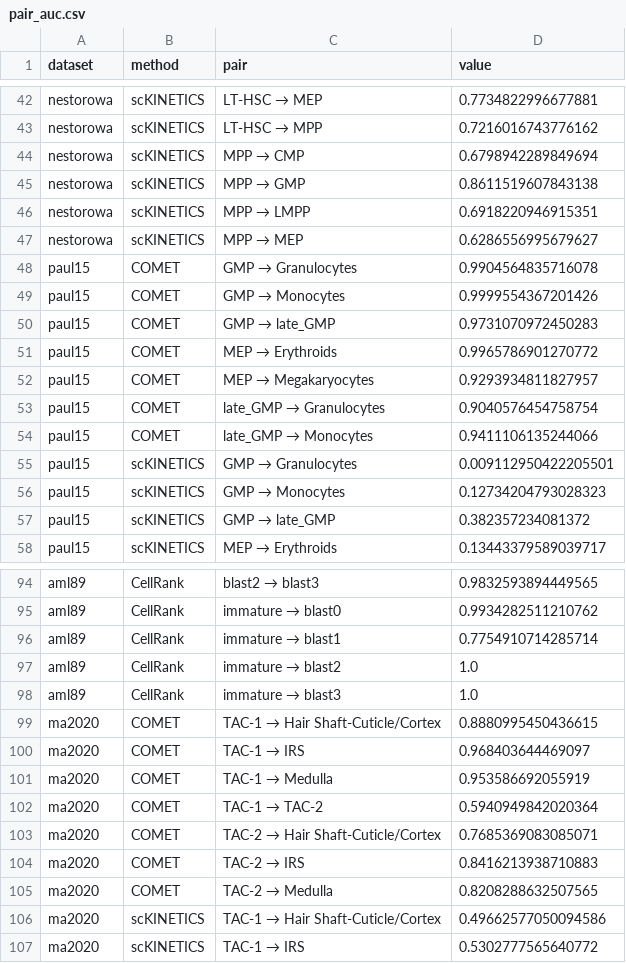
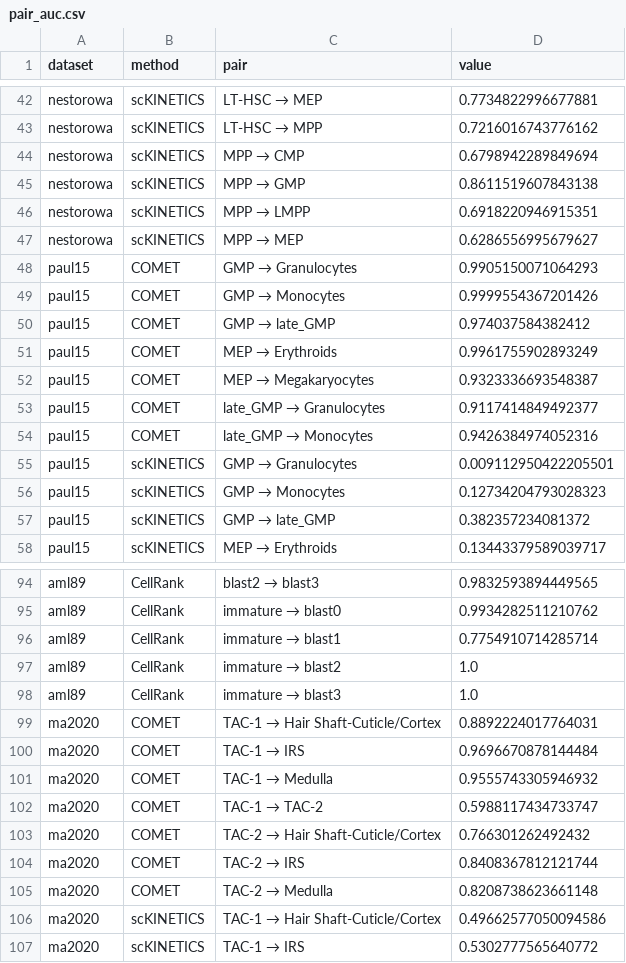
Before and after one commit to azizilab/COMET, a CSV file: figures/data/pair_auc.csv, drawn as a sheet; only a part is shown, gaps mark what is left out; the diff covers the shown part only.

```diff
--- a/figures/data/pair_auc.csv
+++ b/figures/data/pair_auc.csv
@@ -47,9 +47,9 @@ nestorowa,scKINETICS,MPP → LMPP,0.6918220946915351
 nestorowa,scKINETICS,MPP → MEP,0.6286556995679627
-paul15,COMET,GMP → Granulocytes,0.9904564835716078
+paul15,COMET,GMP → Granulocytes,0.9905150071064293
 paul15,COMET,GMP → Monocytes,0.9999554367201426
-paul15,COMET,GMP → late_GMP,0.9731070972450283
-paul15,COMET,MEP → Erythroids,0.9965786901270772
-paul15,COMET,MEP → Megakaryocytes,0.9293934811827957
-paul15,COMET,late_GMP → Granulocytes,0.9040576454758754
-paul15,COMET,late_GMP → Monocytes,0.9411106135244066
+paul15,COMET,GMP → late_GMP,0.974037584382412
+paul15,COMET,MEP → Erythroids,0.9961755902893249
+paul15,COMET,MEP → Megakaryocytes,0.9323336693548387
+paul15,COMET,late_GMP → Granulocytes,0.9117414849492377
+paul15,COMET,late_GMP → Monocytes,0.9426384974052316
 paul15,scKINETICS,GMP → Granulocytes,0.009112950422205501
@@ -98,9 +98,9 @@ aml89,CellRank,immature → blast2,1.0
 aml89,CellRank,immature → blast3,1.0
-ma2020,COMET,TAC-1 → Hair Shaft-Cuticle/Cortex,0.8880995450436615
-ma2020,COMET,TAC-1 → IRS,0.968403644469097
-ma2020,COMET,TAC-1 → Medulla,0.953586692055919
-ma2020,COMET,TAC-1 → TAC-2,0.5940949842020364
-ma2020,COMET,TAC-2 → Hair Shaft-Cuticle/Cortex,0.7685369083085071
-ma2020,COMET,TAC-2 → IRS,0.8416213938710883
-ma2020,COMET,TAC-2 → Medulla,0.8208288632507565
+ma2020,COMET,TAC-1 → Hair Shaft-Cuticle/Cortex,0.8892224017764031
+ma2020,COMET,TAC-1 → IRS,0.9696670878144484
+ma2020,COMET,TAC-1 → Medulla,0.9555743305946932
+ma2020,COMET,TAC-1 → TAC-2,0.5988117434733747
+ma2020,COMET,TAC-2 → Hair Shaft-Cuticle/Cortex,0.766301262492432
+ma2020,COMET,TAC-2 → IRS,0.8408367812121744
+ma2020,COMET,TAC-2 → Medulla,0.8208738623661148
 ma2020,scKINETICS,TAC-1 → Hair Shaft-Cuticle/Cortex,0.49662577050094586
```
Also changed, not shown: 29 edited cells elsewhere in this file, figures/data/summary.csv, figures/data/transport_curves.csv, 3 other files.
